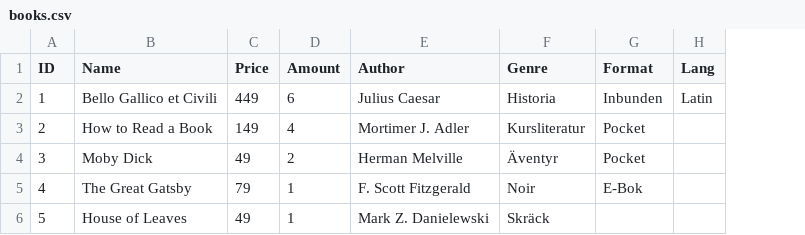
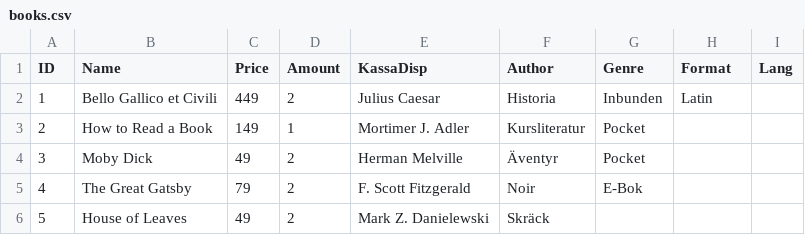
Before and after one commit to Plysmaskinen/CS_Labb4_Affar, a CSV file: CS_Labb4_Affar/CSVDatabase/books.csv, drawn as a sheet; addresses are those after the commit; the diff names each change by its address in the sheet, - before the commit and + after, or states it on an @@ line.

Commit message:
Integrate Kassa into Lager, update CSVs, refactor UI
Integrated Kassa functionality into LagerController and LagerView,
removing the need for a separate KassaController. Updated books.csv,
games.csv, and movies.csv to include a new KassaDisp column and
adjusted Amount values. Refactored KassaView to work with LagerController
and LagerView, adding methods for inventory and cart operations. Modified
Product and Game classes to make certain properties publicly settable and
added a new display property for Kassa. Updated UI components in
KassaView.Designer.cs to reflect the new structure and functionality.

```diff
--- a/CS_Labb4_Affar/CSVDatabase/books.csv
+++ b/CS_Labb4_Affar/CSVDatabase/books.csv
+column G (Genre), rows 2-5: Inbunden | Pocket | Pocket | E-Bok
-E1: Author
+E1: KassaDisp
-F1: Genre
+F1: Author
-D2 (Amount): 6
+D2 (Amount): 2
-H2 (Format): Inbunden
+H2 (Format): Latin
-I2 (Lang): Latin
+I2 (Lang): (empty)
-D3 (Amount): 4
+D3 (Amount): 1
-H3:H4 (Format): Pocket
+H3:H4 (Format): (empty)
-D5:D6 (Amount): 1
+D5:D6 (Amount): 2
-H5 (Format): E-Bok
+H5 (Format): (empty)
```
Also changed, not shown: CS_Labb4_Affar/CSVDatabase/games.csv, CS_Labb4_Affar/CSVDatabase/movies.csv, 9 other files.
